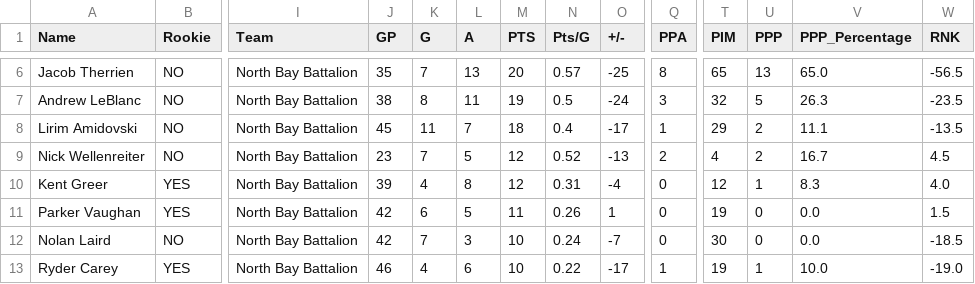
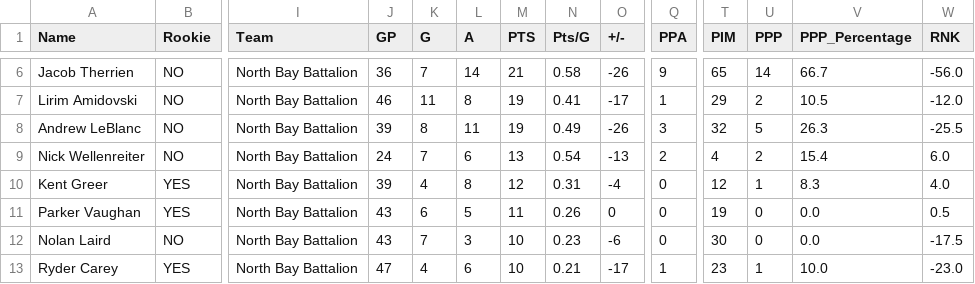
Before and after one commit to NoahCornish/OHL_python, a CSV file: OHL_STATS/North_Bay_Battalion.csv, drawn as a sheet; only a part is shown, gaps mark what is left out; removed rows and columns are numbered as before the commit, all else as after; rows hold the shown columns only; the diff covers the shown part only; the diff names each change by its address in the sheet, - before the commit and + after, or states it on an @@ line.

```diff
--- a/OHL_STATS/North_Bay_Battalion.csv
+++ b/OHL_STATS/North_Bay_Battalion.csv
-J6 (GP): 35
+J6 (GP): 36
-L6 (A): 13
+L6 (A): 14
-M6 (PTS): 20
+M6 (PTS): 21
-N6 (Pts/G): 0.57
+N6 (Pts/G): 0.58
-O6 (+/-): -25
+O6 (+/-): -26
-Q6 (PPA): 8
+Q6 (PPA): 9
-U6 (PPP): 13
+U6 (PPP): 14
-V6 (PPP_Percentage): 65.0
+V6 (PPP_Percentage): 66.7
-W6 (RNK): -56.5
+W6 (RNK): -56.0
+row 7: Lirim Amidovski | NO | North Bay Battalion | 46 | 11 | 8 | 19 | 0.41 | -17 | 1 | 29 | 2 | 10.5 | -12.0
-J8 (GP): 38
+J8 (GP): 39
-N8 (Pts/G): 0.5
+N8 (Pts/G): 0.49
-O8 (+/-): -24
+O8 (+/-): -26
-W8 (RNK): -23.5
+W8 (RNK): -25.5
-row 8: Lirim Amidovski | NO | North Bay Battalion | 45 | 11 | 7 | 18 | 0.4 | -17 | 1 | 29 | 2 | 11.1 | -13.5
-J9 (GP): 23
+J9 (GP): 24
-L9 (A): 5
+L9 (A): 6
-M9 (PTS): 12
+M9 (PTS): 13
-N9 (Pts/G): 0.52
+N9 (Pts/G): 0.54
-V9 (PPP_Percentage): 16.7
+V9 (PPP_Percentage): 15.4
-W9 (RNK): 4.5
+W9 (RNK): 6.0
-J11:J12 (GP): 42
+J11:J12 (GP): 43
-O11 (+/-): 1
+O11 (+/-): 0
-W11 (RNK): 1.5
+W11 (RNK): 0.5
-N12 (Pts/G): 0.24
+N12 (Pts/G): 0.23
-O12 (+/-): -7
+O12 (+/-): -6
-W12 (RNK): -18.5
+W12 (RNK): -17.5
-J13 (GP): 46
+J13 (GP): 47
-N13 (Pts/G): 0.22
+N13 (Pts/G): 0.21
-T13 (PIM): 19
+T13 (PIM): 23
-W13 (RNK): -19.0
+W13 (RNK): -23.0
```
Also changed, not shown: 1 added row, 1 removed row and 45 edited cells elsewhere in this file, OHL_STATS/Flint_Firebirds.csv, OHL_STATS/LeagueStats_2024_2025.csv, 2 other files.
